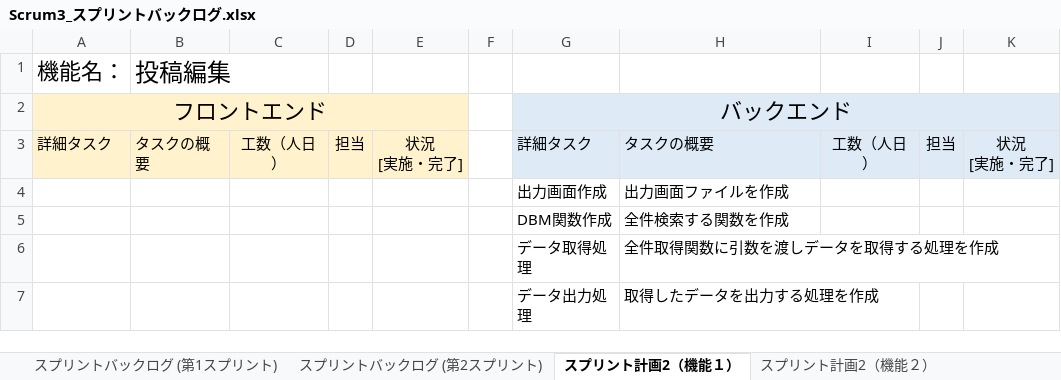
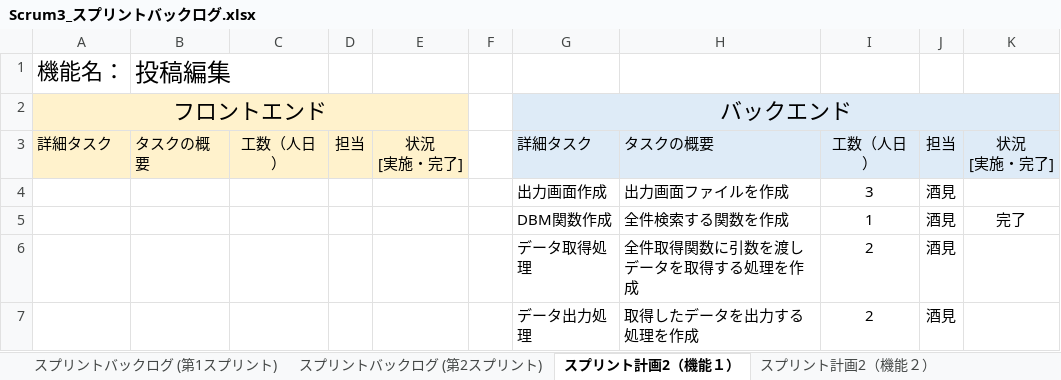
Before and after one commit to fu-syoji-t/SD3D_2023_Scrum3, an Excel workbook: 03スプリントバックログ/Scrum3_スプリントバックログ.xlsx, sheet スプリント計画2（機能１）, drawn as a sheet; values as stored, in another font and other column widths than the file's, no borders; removed rows and columns are numbered as before the commit, all else as after; the diff names each change by its address in the sheet, - before the commit and + after, or states it on an @@ line.

Commit message:
Update Scrum3_スプリントバックログ.xlsx

```diff
--- a/03スプリントバックログ/Scrum3_スプリントバックログ.xlsx (sheet スプリント計画2（機能１）)
+++ b/03スプリントバックログ/Scrum3_スプリントバックログ.xlsx (sheet スプリント計画2（機能１）)
-I4: (empty)
+I4: 3
-J4: (empty)
+J4: 酒見
-row 5:  |  |  |  |  |  | DBM関数作成 | 全件検索する関数を作成
-row 6:  |  |  |  |  |  | データ取得処理 | 全件取得関数に引数を渡しデータを取得する処理を作成
-row 7:  |  |  |  |  |  | データ出力処理 | 取得したデータを出力する処理を作成
+row 5:  |  |  |  |  |  | DBM関数作成 | 全件検索する関数を作成 | 1 | 酒見 | 完了
+row 6:  |  |  |  |  |  | データ取得処理 | 全件取得関数に引数を渡しデータを取得する処理を作成 | 2 | 酒見
+row 7:  |  |  |  |  |  | データ出力処理 | 取得したデータを出力する処理を作成 | 2 | 酒見
```
